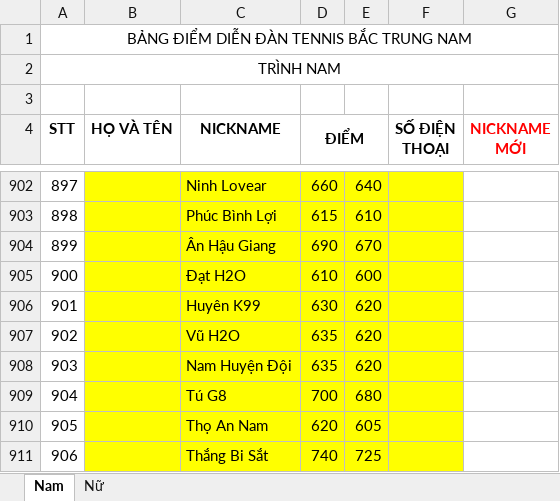
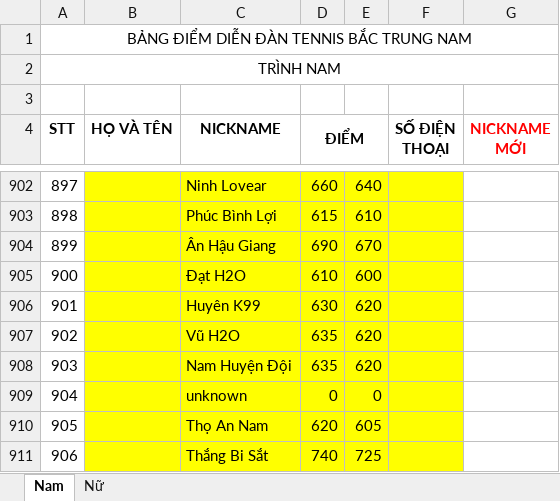
Before and after one commit to dflyapp/tennis-btn, an Excel workbook: scripts/data.xlsx, sheet Nam, drawn as a sheet; only a part is shown, gaps mark what is left out; values as stored, in another font and other column widths than the file's, no borders; conditional formats not drawn; the diff names each change by its address in the sheet, - before the commit and + after, or states it on an @@ line.

```diff
--- a/scripts/data.xlsx (sheet Nam)
+++ b/scripts/data.xlsx (sheet Nam)
-C909 (NICKNAME): Tú G8
+C909 (NICKNAME): unknown
-D909 (ĐIỂM): 700
+D909 (ĐIỂM): 0
-E909: 680
+E909: 0
```
Also changed, not shown: 1 other file.
